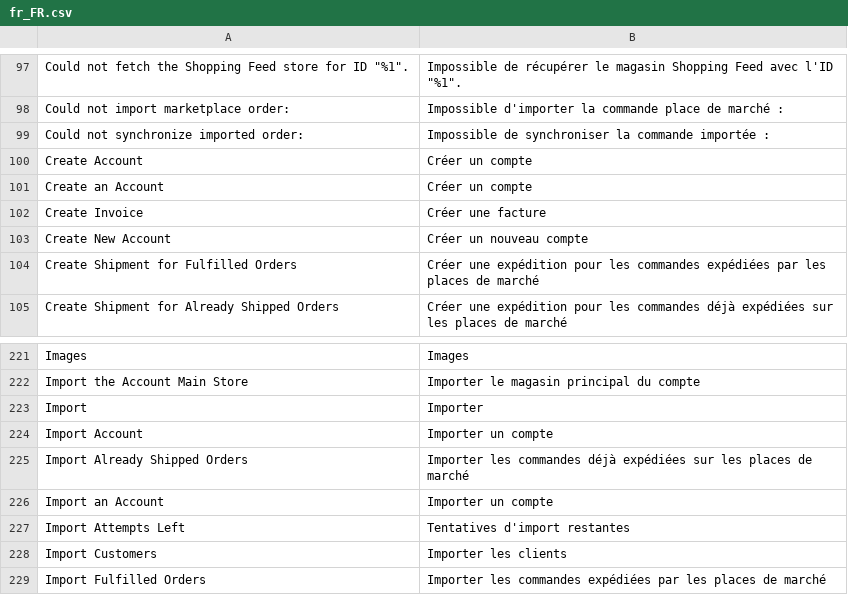
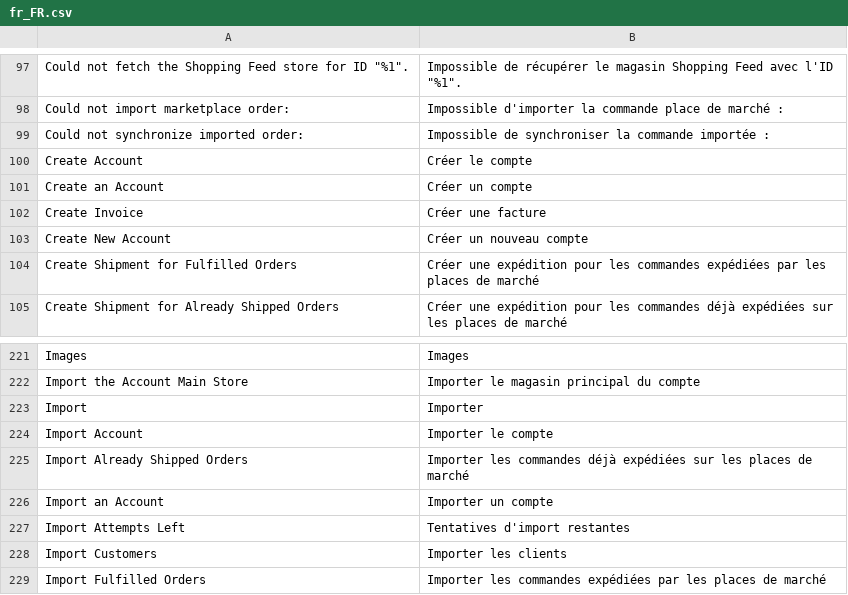
Before and after one commit to shoppingflux/module-magento2, a CSV file: i18n/fr_FR.csv, drawn as a sheet; only a part is shown, gaps mark what is left out.

Commit message:
Improve button labels for account creation / import

```diff
--- a/i18n/fr_FR.csv
+++ b/i18n/fr_FR.csv
@@ -99,3 +99,3 @@
 "Could not synchronize imported order:","Impossible de synchroniser la commande importée :"
-"Create Account","Créer un compte"
+"Create Account","Créer le compte"
 "Create an Account","Créer un compte"
@@ -223,3 +223,3 @@
 "Import","Importer"
-"Import Account","Importer un compte"
+"Import Account","Importer le compte"
 "Import Already Shipped Orders","Importer les commandes déjà expédiées sur les places de marché"
```
Also changed, not shown: 1 other file.
